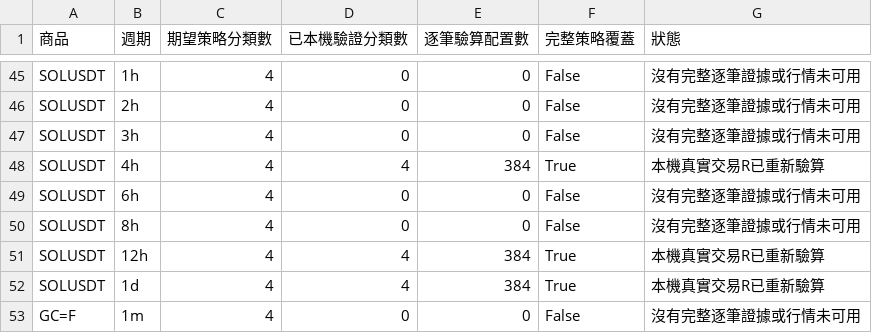
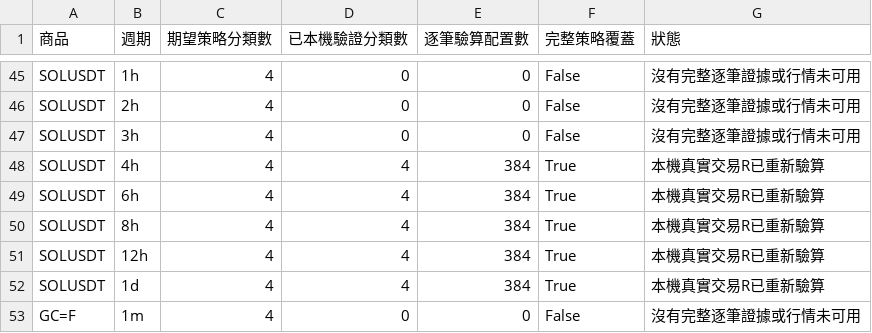
Before and after one commit to tofueu/trade-test, a CSV file: research/multi-market-strategy-ranking/results/combined_top100/local_python_full_market_timeframe_coverage_20261030.csv, drawn as a sheet; only a part is shown, gaps mark what is left out.

Commit message:
results: update 120 verified 5-year Python trade batches, 12336 configs and selected 17TF rankings

```diff
--- a/research/multi-market-strategy-ranking/results/combined_top100/local_python_full_market_timeframe_coverage_20261030.csv
+++ b/research/multi-market-strategy-ranking/results/combined_top100/local_python_full_market_timeframe_coverage_20261030.csv
@@ -48,4 +48,4 @@ SOLUSDT,3h,4,0,0,False,沒有完整逐筆證據或行情未可用
 SOLUSDT,4h,4,4,384,True,本機真實交易R已重新驗算
-SOLUSDT,6h,4,0,0,False,沒有完整逐筆證據或行情未可用
-SOLUSDT,8h,4,0,0,False,沒有完整逐筆證據或行情未可用
+SOLUSDT,6h,4,4,384,True,本機真實交易R已重新驗算
+SOLUSDT,8h,4,4,384,True,本機真實交易R已重新驗算
 SOLUSDT,12h,4,4,384,True,本機真實交易R已重新驗算
```
